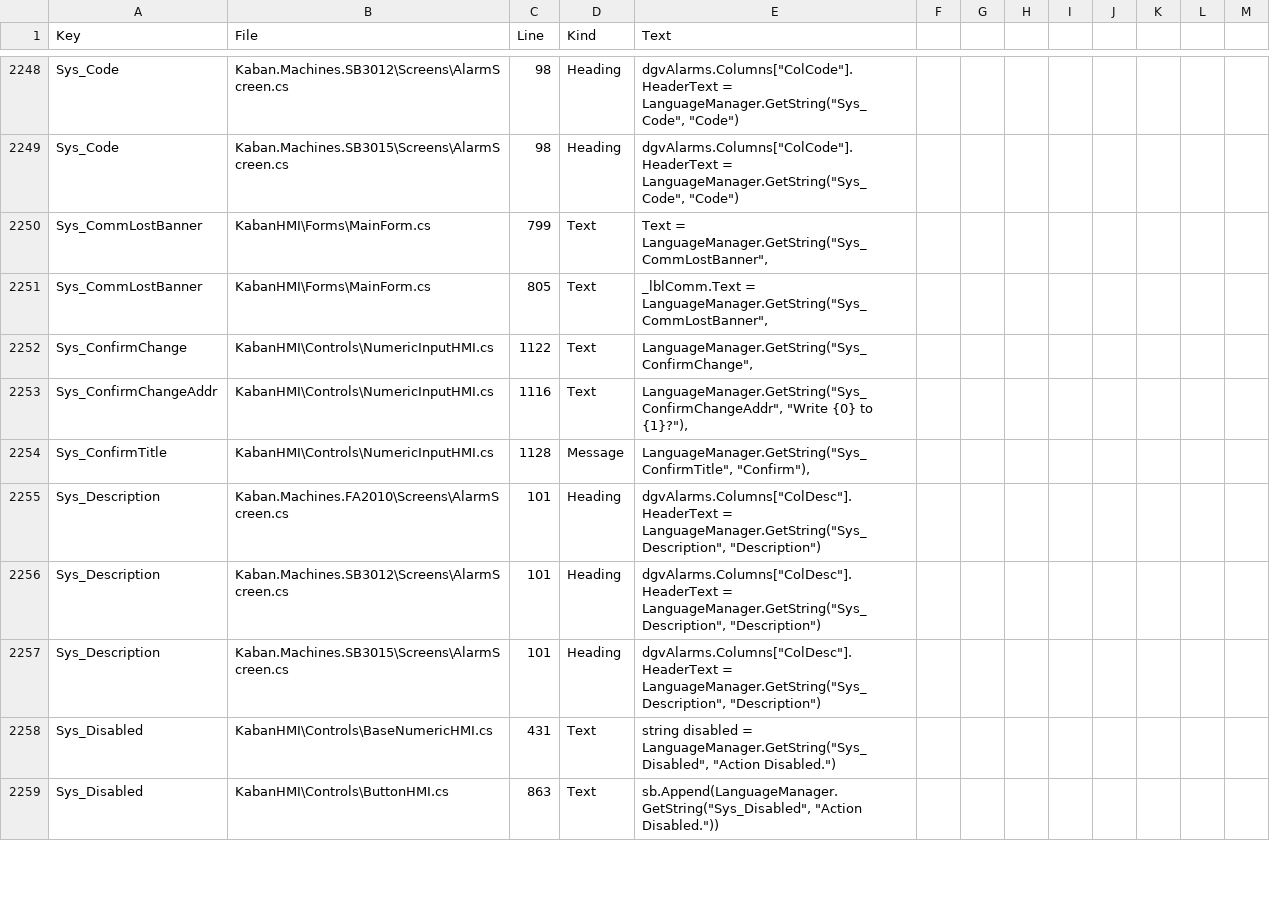
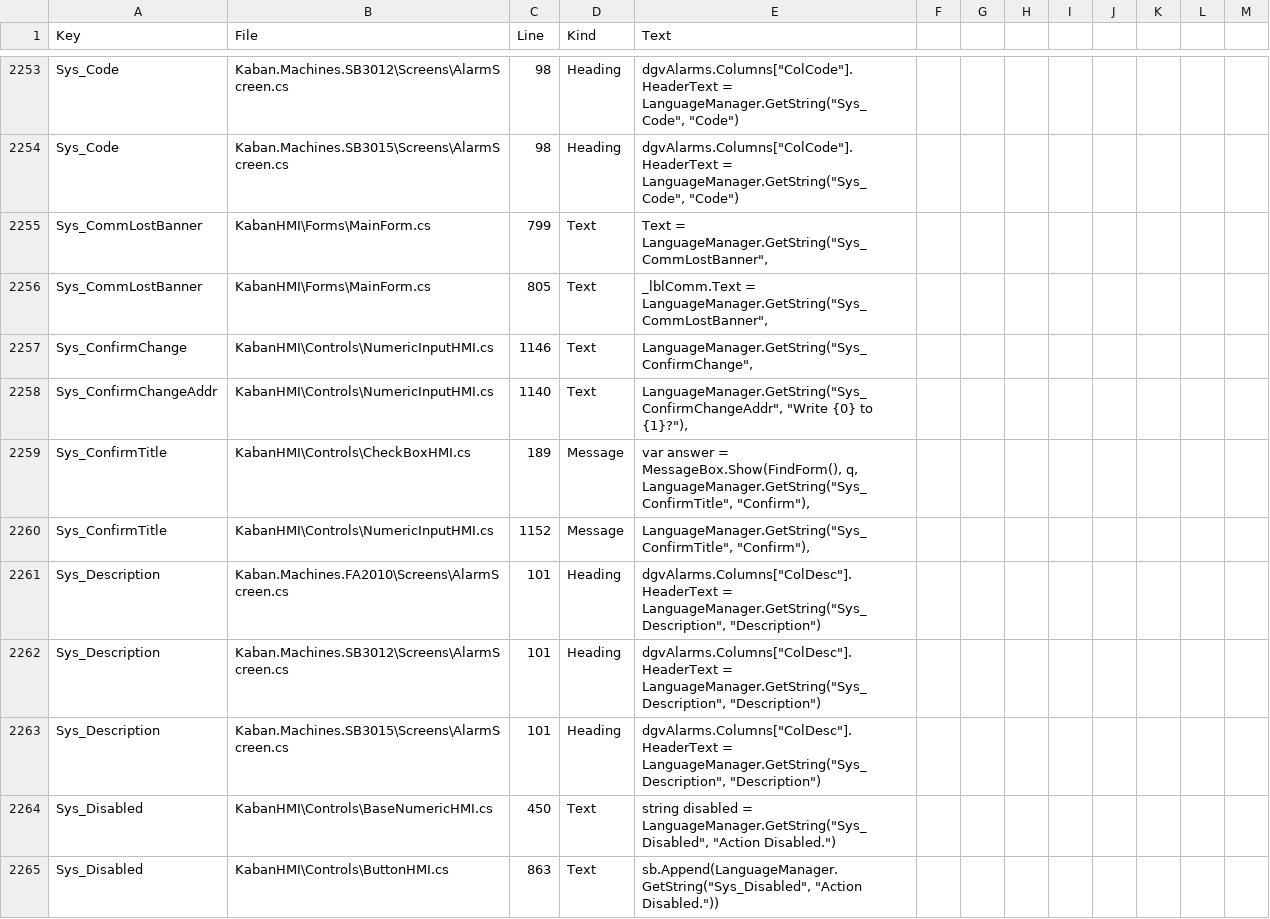
Before and after one commit to Sereftasan/HMI, a CSV file: KabanHMI/TranslationUses.csv, drawn as a sheet; only a part is shown, gaps mark what is left out; the diff covers the shown part only.

```diff
--- a/KabanHMI/TranslationUses.csv
+++ b/KabanHMI/TranslationUses.csv
@@ -2253,5 +2258,6 @@ Sys_CommLostBanner;KabanHMI\Forms\MainForm.cs;799;Text;Text = LanguageManager.Ge
 Sys_CommLostBanner;KabanHMI\Forms\MainForm.cs;805;Text;_lblComm.Text = LanguageManager.GetString("Sys_CommLostBanner",
-Sys_ConfirmChange;KabanHMI\Controls\NumericInputHMI.cs;1122;Text;LanguageManager.GetString("Sys_ConfirmChange",
-Sys_ConfirmChangeAddr;KabanHMI\Controls\NumericInputHMI.cs;1116;Text;LanguageManager.GetString("Sys_ConfirmChangeAddr", "Write {0} to {1}?"),
-Sys_ConfirmTitle;KabanHMI\Controls\NumericInputHMI.cs;1128;Message;LanguageManager.GetString("Sys_ConfirmTitle", "Confirm"),
+Sys_ConfirmChange;KabanHMI\Controls\NumericInputHMI.cs;1146;Text;LanguageManager.GetString("Sys_ConfirmChange",
+Sys_ConfirmChangeAddr;KabanHMI\Controls\NumericInputHMI.cs;1140;Text;LanguageManager.GetString("Sys_ConfirmChangeAddr", "Write {0} to {1}?"),
+Sys_ConfirmTitle;KabanHMI\Controls\CheckBoxHMI.cs;189;Message;var answer = MessageBox.Show(FindForm(), q, LanguageManager.GetString("Sys_ConfirmTitle", "Confirm"),
+Sys_ConfirmTitle;KabanHMI\Controls\NumericInputHMI.cs;1152;Message;LanguageManager.GetString("Sys_ConfirmTitle", "Confirm"),
 Sys_Description;Kaban.Machines.FA2010\Screens\AlarmScreen.cs;101;Heading;dgvAlarms.Columns["ColDesc"].HeaderText = LanguageManager.GetString("Sys_Description", "Description");
@@ -2259,3 +2265,3 @@ Sys_Description;Kaban.Machines.SB3012\Screens\AlarmScreen.cs;101;Heading;dgvAlar
 Sys_Description;Kaban.Machines.SB3015\Screens\AlarmScreen.cs;101;Heading;dgvAlarms.Columns["ColDesc"].HeaderText = LanguageManager.GetString("Sys_Description", "Description");
-Sys_Disabled;KabanHMI\Controls\BaseNumericHMI.cs;431;Text;string disabled = LanguageManager.GetString("Sys_Disabled", "Action Disabled.");
+Sys_Disabled;KabanHMI\Controls\BaseNumericHMI.cs;450;Text;string disabled = LanguageManager.GetString("Sys_Disabled", "Action Disabled.");
 Sys_Disabled;KabanHMI\Controls\ButtonHMI.cs;863;Text;sb.Append(LanguageManager.GetString("Sys_Disabled", "Action Disabled."));
```
Also changed, not shown: 5 added rows and 87 edited cells elsewhere in this file, 1 other file.
